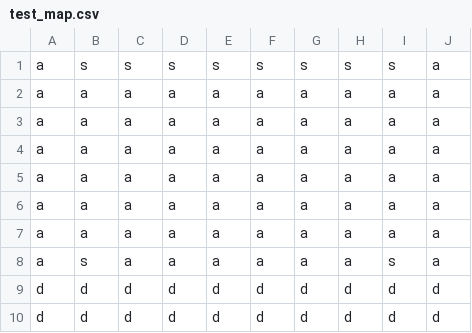
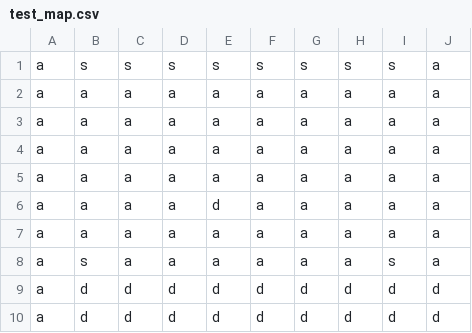
Before and after one commit to MrBizChicken/Dr_Gibs_Vs_Agent_Alden, a CSV file: test_map.csv, drawn as a sheet.

```diff
--- a/test_map.csv
+++ b/test_map.csv
@@ -5,6 +5,6 @@ a,a,a,a,a,a,a,a,a,a,
 a,a,a,a,a,a,a,a,a,a,
-a,a,a,a,a,a,a,a,a,a,
+a,a,a,a,d,a,a,a,a,a,
 a,a,a,a,a,a,a,a,a,a,
 a,s,a,a,a,a,a,a,s,a,
-d,d,d,d,d,d,d,d,d,d,
-d,d,d,d,d,d,d,d,d,d,
+a,d,d,d,d,d,d,d,d,d,
+a,d,d,d,d,d,d,d,d,d,
```
Also changed, not shown: 2 other files.
